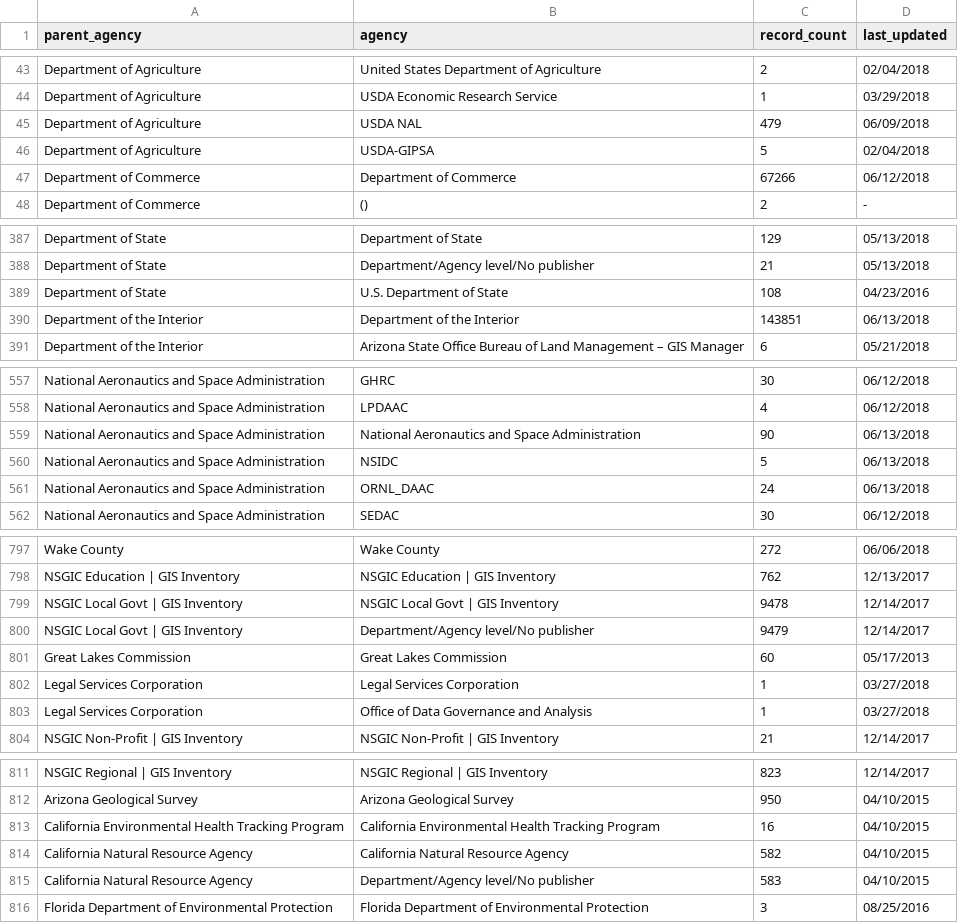
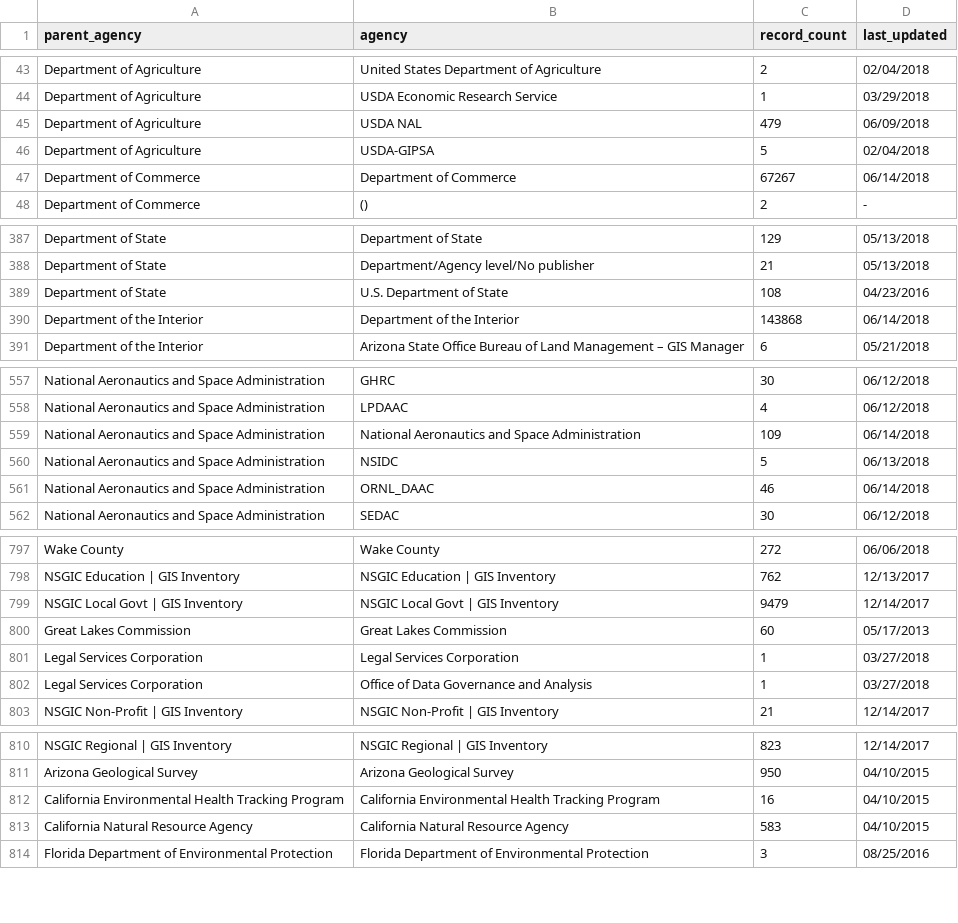
Before and after one commit to hancush/eyeball, a CSV file: archive.csv, drawn as a sheet; only a part is shown, gaps mark what is left out; the diff covers the shown part only.

```diff
--- a/archive.csv
+++ b/archive.csv
@@ -46,3 +46,3 @@ Department of Agriculture,USDA NAL,479,06/09/2018
 Department of Agriculture,USDA-GIPSA,5,02/04/2018
-Department of Commerce,Department of Commerce,67266,06/12/2018
+Department of Commerce,Department of Commerce,67267,06/14/2018
 Department of Commerce,(),2,-
@@ -389,3 +389,3 @@ Department of State,Department/Agency level/No publisher,21,05/13/2018
 Department of State,U.S. Department of State,108,04/23/2016
-Department of the Interior,Department of the Interior,143851,06/13/2018
+Department of the Interior,Department of the Interior,143868,06/14/2018
 Department of the Interior,Arizona State Office Bureau of Land Management – GIS Manager,6,05/21/2018
@@ -558,5 +558,5 @@ National Aeronautics and Space Administration,GHRC,30,06/12/2018
 National Aeronautics and Space Administration,LPDAAC,4,06/12/2018
-National Aeronautics and Space Administration,National Aeronautics and Space Administration,90,06/13/2018
+National Aeronautics and Space Administration,National Aeronautics and Space Administration,109,06/14/2018
 National Aeronautics and Space Administration,NSIDC,5,06/13/2018
-National Aeronautics and Space Administration,ORNL_DAAC,24,06/13/2018
+National Aeronautics and Space Administration,ORNL_DAAC,46,06/14/2018
 National Aeronautics and Space Administration,SEDAC,30,06/12/2018
@@ -798,4 +798,3 @@ Wake County,Wake County,272,06/06/2018
 NSGIC Education | GIS Inventory,NSGIC Education | GIS Inventory,762,12/13/2017
-NSGIC Local Govt | GIS Inventory,NSGIC Local Govt | GIS Inventory,9478,12/14/2017
-NSGIC Local Govt | GIS Inventory,Department/Agency level/No publisher,9479,12/14/2017
+NSGIC Local Govt | GIS Inventory,NSGIC Local Govt | GIS Inventory,9479,12/14/2017
 Great Lakes Commission,Great Lakes Commission,60,05/17/2013
@@ -813,4 +812,3 @@ Arizona Geological Survey,Arizona Geological Survey,950,04/10/2015
 California Environmental Health Tracking Program,California Environmental Health Tracking Program,16,04/10/2015
-California Natural Resource Agency,California Natural Resource Agency,582,04/10/2015
-California Natural Resource Agency,Department/Agency level/No publisher,583,04/10/2015
+California Natural Resource Agency,California Natural Resource Agency,583,04/10/2015
 Florida Department of Environmental Protection,Florida Department of Environmental Protection,3,08/25/2016
```
Also changed, not shown: 13 edited cells elsewhere in this file, output/churn_summary.csv, output/log.csv.
